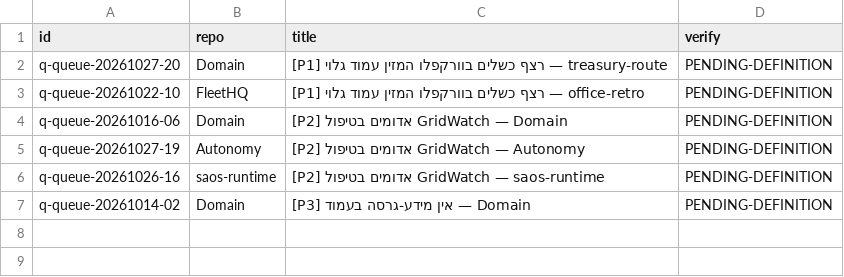
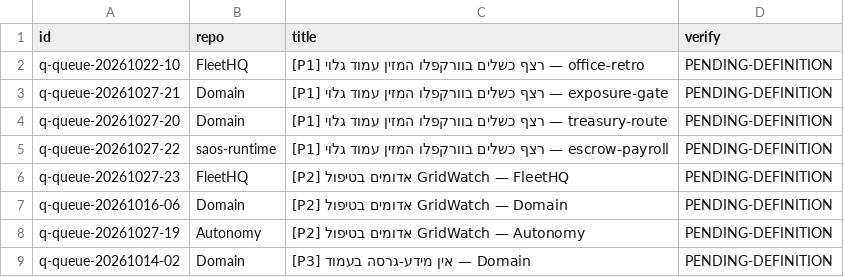
Before and after one commit to roshpinacare-sys/sovereign-runner-kit, a TSV file: state/netrun-tasks.tsv, drawn as a sheet.

Commit message:
netrun-loop: board refresh mapped=8 skipped=0 [skip ci]

```diff
--- a/state/netrun-tasks.tsv
+++ b/state/netrun-tasks.tsv
@@ -1,7 +1,9 @@
 id	repo	title	verify
+q-queue-20261022-10	FleetHQ	[P1] רצף כשלים בוורקפלו המזין עמוד גלוי — office-retro	PENDING-DEFINITION
+q-queue-20261027-21	Domain	[P1] רצף כשלים בוורקפלו המזין עמוד גלוי — exposure-gate	PENDING-DEFINITION
 q-queue-20261027-20	Domain	[P1] רצף כשלים בוורקפלו המזין עמוד גלוי — treasury-route	PENDING-DEFINITION
-q-queue-20261022-10	FleetHQ	[P1] רצף כשלים בוורקפלו המזין עמוד גלוי — office-retro	PENDING-DEFINITION
+q-queue-20261027-22	saos-runtime	[P1] רצף כשלים בוורקפלו המזין עמוד גלוי — escrow-payroll	PENDING-DEFINITION
+q-queue-20261027-23	FleetHQ	[P2] אדומים בטיפול GridWatch — FleetHQ	PENDING-DEFINITION
 q-queue-20261016-06	Domain	[P2] אדומים בטיפול GridWatch — Domain	PENDING-DEFINITION
 q-queue-20261027-19	Autonomy	[P2] אדומים בטיפול GridWatch — Autonomy	PENDING-DEFINITION
-q-queue-20261026-16	saos-runtime	[P2] אדומים בטיפול GridWatch — saos-runtime	PENDING-DEFINITION
 q-queue-20261014-02	Domain	[P3] אין מידע-גרסה בעמוד — Domain	PENDING-DEFINITION
```
Also changed, not shown: 1 other file.
